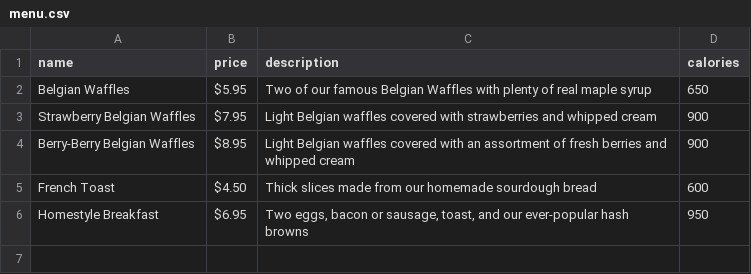
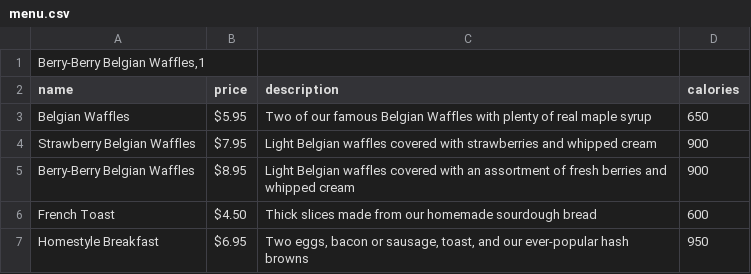
Before and after one commit to igumnov-daniel/HOCK_SEPTEMBER_2023, a CSV file: 04_strings_IO/data/menu.csv, drawn as a sheet.

```diff
--- a/04_strings_IO/data/menu.csv
+++ b/04_strings_IO/data/menu.csv
@@ -1 +1,2 @@
+Berry-Berry Belgian Waffles,1
 name;price;description;calories
```
Also changed, not shown: 3 other files.
